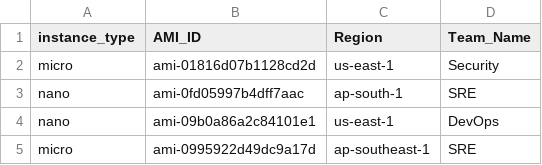
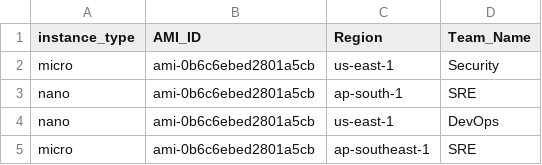
Before and after one commit to lance0821/tfpro-challenges, a CSV file: challenge-7/ec2.csv, drawn as a sheet.

```diff
--- a/challenge-7/ec2.csv
+++ b/challenge-7/ec2.csv
@@ -1,5 +1,5 @@
 instance_type,AMI_ID,Region,Team_Name
-micro,ami-01816d07b1128cd2d,us-east-1,Security
-nano,ami-0fd05997b4dff7aac,ap-south-1,SRE
-nano,ami-09b0a86a2c84101e1,us-east-1,DevOps
-micro,ami-0995922d49dc9a17d,ap-southeast-1,SRE
+micro,ami-0b6c6ebed2801a5cb,us-east-1,Security
+nano,ami-0b6c6ebed2801a5cb,ap-south-1,SRE
+nano,ami-0b6c6ebed2801a5cb,us-east-1,DevOps
+micro,ami-0b6c6ebed2801a5cb,ap-southeast-1,SRE
```
Also changed, not shown: challenge-4/ec2.csv, 2 other files.
